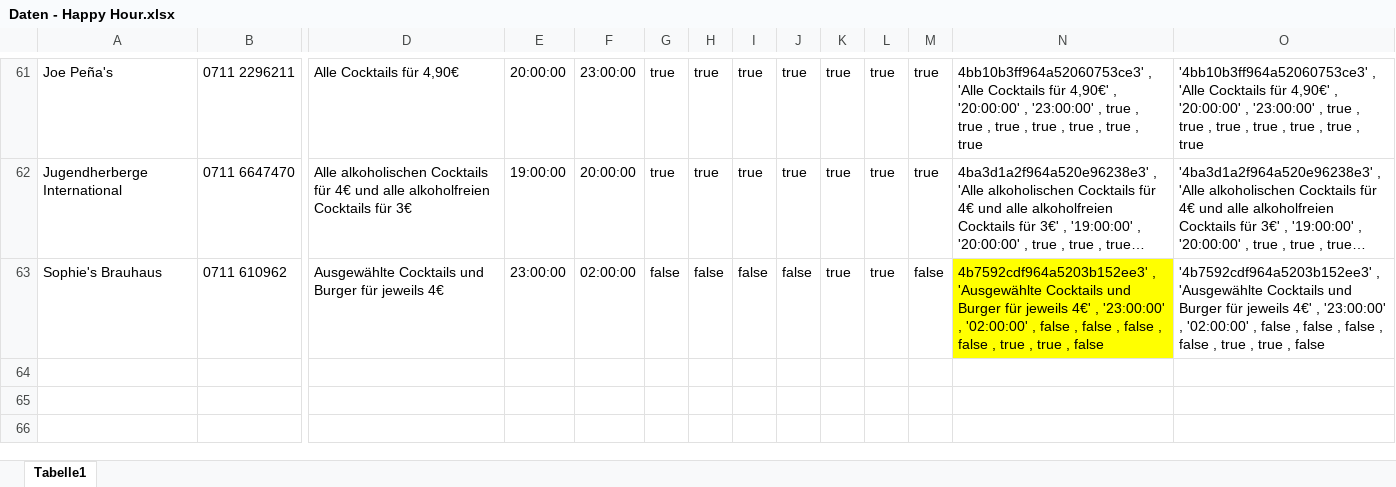
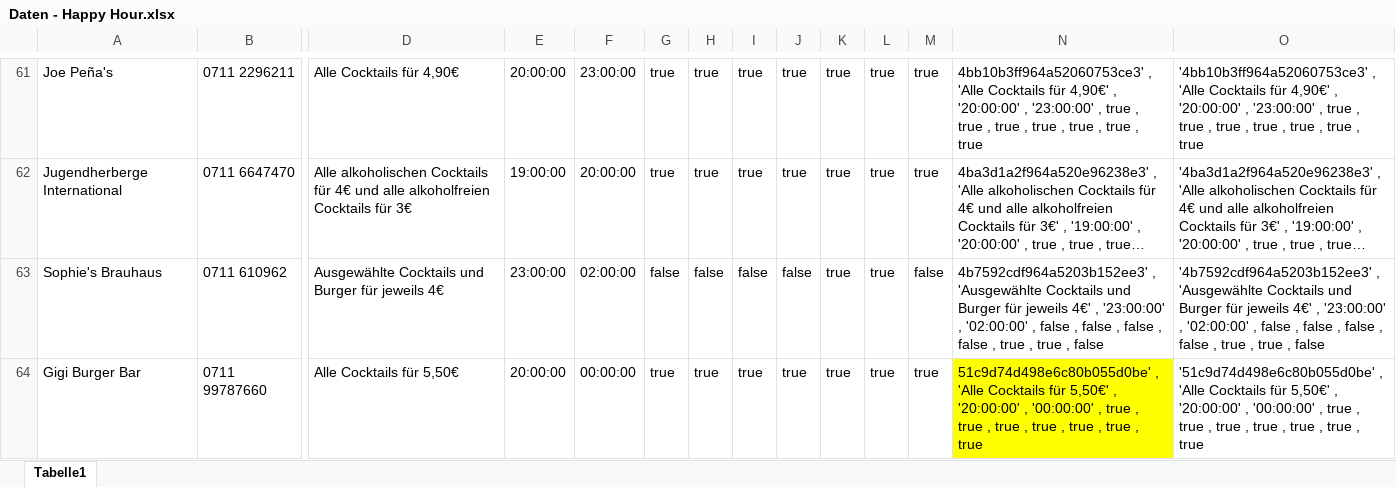
Before and after one commit to Roba1993/Happy-Hour, an Excel workbook: documents/marketing/Daten - Happy Hour.xlsx, sheet Tabelle1, drawn as a sheet; only a part is shown, gaps mark what is left out; long unchanged cells end in …; values as stored, in another font and other column widths than the file's, no borders; rows hold the shown columns only; the diff names each change by its address in the sheet, - before the commit and + after, or states it on an @@ line.

Commit message:
Update Daten

```diff
--- a/documents/marketing/Daten - Happy Hour.xlsx (sheet Tabelle1)
+++ b/documents/marketing/Daten - Happy Hour.xlsx (sheet Tabelle1)
-N63 fill: #FFFF00
+N63 fill: none
+row 64: Gigi Burger Bar | 0711 99787660 | Alle Cocktails für 5,50€ | 20:00:00 | 00:00:00 | true | true | true | true | true | true | true | 51c9d74d498e6c80b055d0be' , 'Alle Cocktails für 5,50€' , '20:00:00' , '00:00:00' , true , true , true , true , true , true , true | '51c9d74d498e6c80b055d0be' , 'Alle Cocktails für 5,50€' , '20:00:00' , '00:00:00' , true , true , true , true , true , true , true
```
Also changed, not shown: 1 other file.
